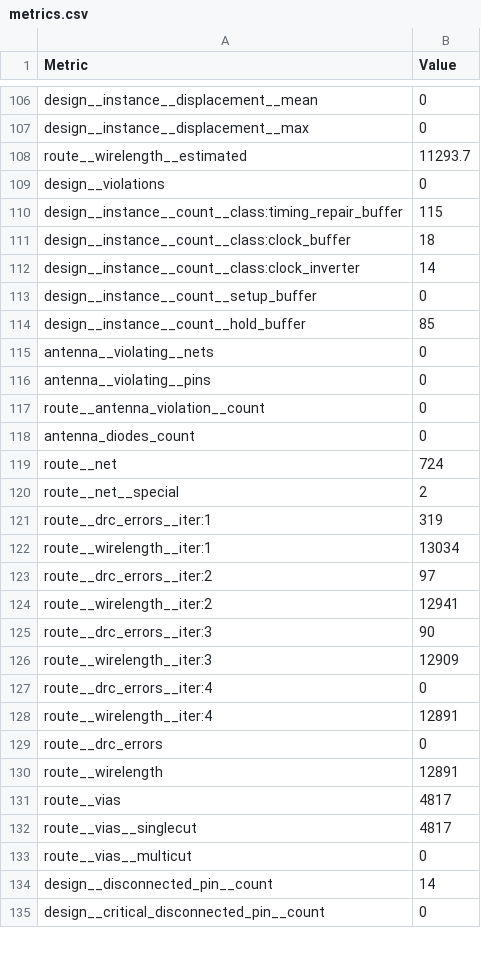
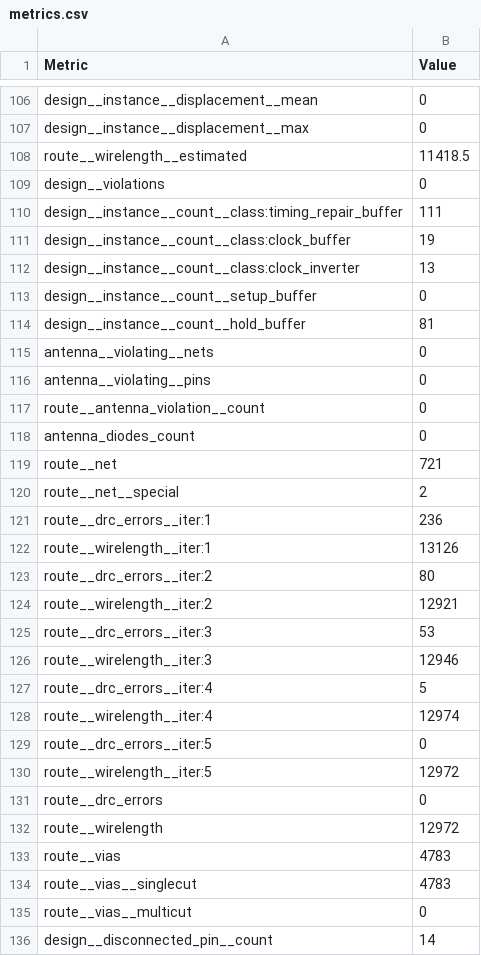
Before and after one commit to TinyTapeout/tinytapeout-sky-25b-staging, a CSV file: projects/tt_um_seven_segment_games/stats/metrics.csv, drawn as a sheet; only a part is shown, gaps mark what is left out; the shorter side is filled out with more unchanged rows; the diff covers the shown part only.

Commit message:
feat: update project tt_um_seven_segment_games from userbanana47/Wokwi-Design
Commit: 6aa0f89d3ae2665e052cbef47f232e7575e442c3
Workflow: https://github.com/userbanana47/Wokwi-Design/actions/runs/19242615995

```diff
--- a/projects/tt_um_seven_segment_games/stats/metrics.csv
+++ b/projects/tt_um_seven_segment_games/stats/metrics.csv
@@ -107,9 +107,9 @@ design__instance__displacement__mean,0
 design__instance__displacement__max,0
-route__wirelength__estimated,11293.7
+route__wirelength__estimated,11418.5
 design__violations,0
-design__instance__count__class:timing_repair_buffer,115
-design__instance__count__class:clock_buffer,18
-design__instance__count__class:clock_inverter,14
+design__instance__count__class:timing_repair_buffer,111
+design__instance__count__class:clock_buffer,19
+design__instance__count__class:clock_inverter,13
 design__instance__count__setup_buffer,0
-design__instance__count__hold_buffer,85
+design__instance__count__hold_buffer,81
 antenna__violating__nets,0
@@ -118,16 +118,18 @@ route__antenna_violation__count,0
 antenna_diodes_count,0
-route__net,724
+route__net,721
 route__net__special,2
-route__drc_errors__iter:1,319
-route__wirelength__iter:1,13034
-route__drc_errors__iter:2,97
-route__wirelength__iter:2,12941
-route__drc_errors__iter:3,90
-route__wirelength__iter:3,12909
-route__drc_errors__iter:4,0
-route__wirelength__iter:4,12891
+route__drc_errors__iter:1,236
+route__wirelength__iter:1,13126
+route__drc_errors__iter:2,80
+route__wirelength__iter:2,12921
+route__drc_errors__iter:3,53
+route__wirelength__iter:3,12946
+route__drc_errors__iter:4,5
+route__wirelength__iter:4,12974
+route__drc_errors__iter:5,0
+route__wirelength__iter:5,12972
 route__drc_errors,0
-route__wirelength,12891
-route__vias,4817
-route__vias__singlecut,4817
+route__wirelength,12972
+route__vias,4783
+route__vias__singlecut,4783
 route__vias__multicut,0
```
Also changed, not shown: 97 edited cells elsewhere in this file, 6 other files.
